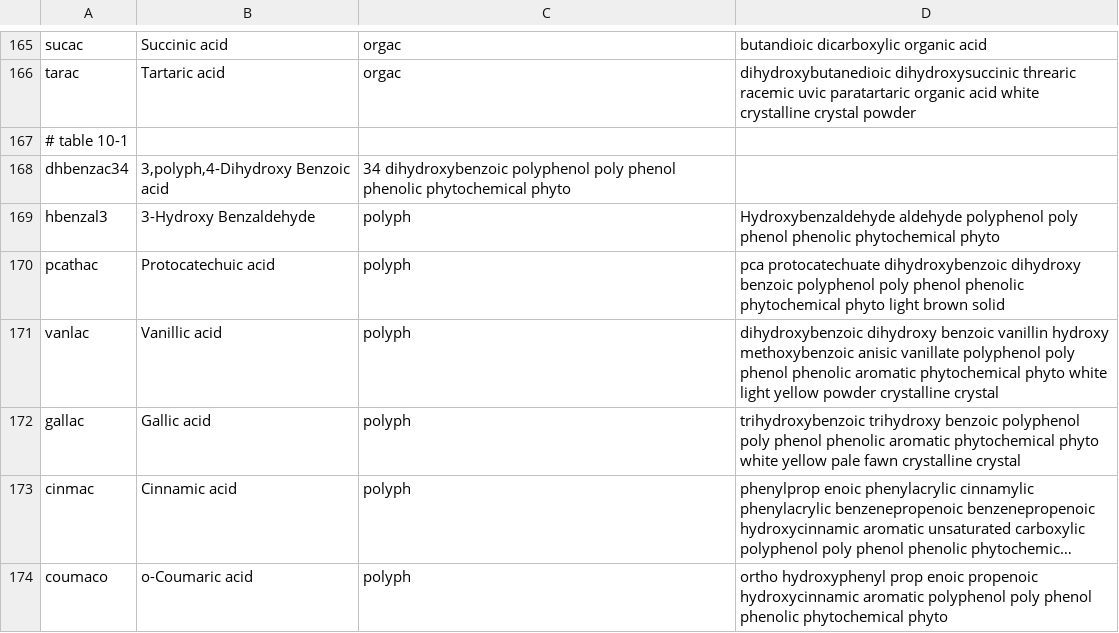
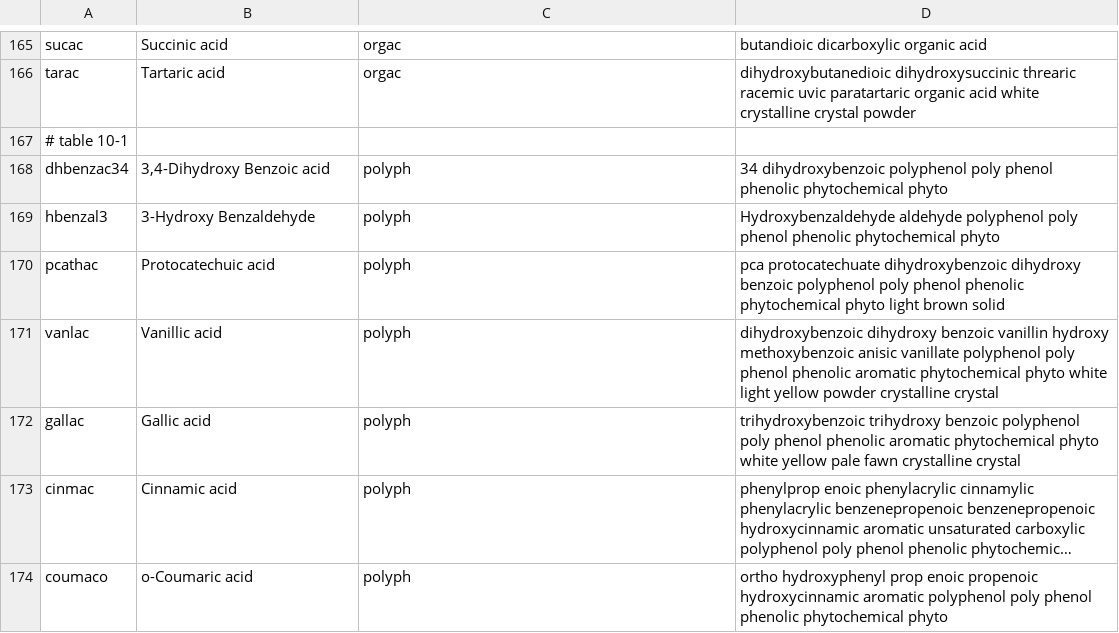
Before and after one commit to nodef/ifct2017, a CSV file: index.csv, drawn as a sheet; only a part is shown, gaps mark what is left out; long unchanged cells end in ….

```diff
--- a/index.csv
+++ b/index.csv
@@ -167,3 +167,3 @@ tarac,Tartaric acid,orgac,dihydroxybutanedioic dihydroxysuccinic threaric racemi
 # table 10-1
-dhbenzac34,"3,polyph,4-Dihydroxy Benzoic acid",34 dihydroxybenzoic polyphenol poly phenol phenolic phytochemical phyto
+dhbenzac34,"3,4-Dihydroxy Benzoic acid",polyph,34 dihydroxybenzoic polyphenol poly phenol phenolic phytochemical phyto
 hbenzal3,3-Hydroxy Benzaldehyde,polyph,Hydroxybenzaldehyde aldehyde polyphenol poly phenol phenolic phytochemical phyto
```
Also changed, not shown: 3 other files.
